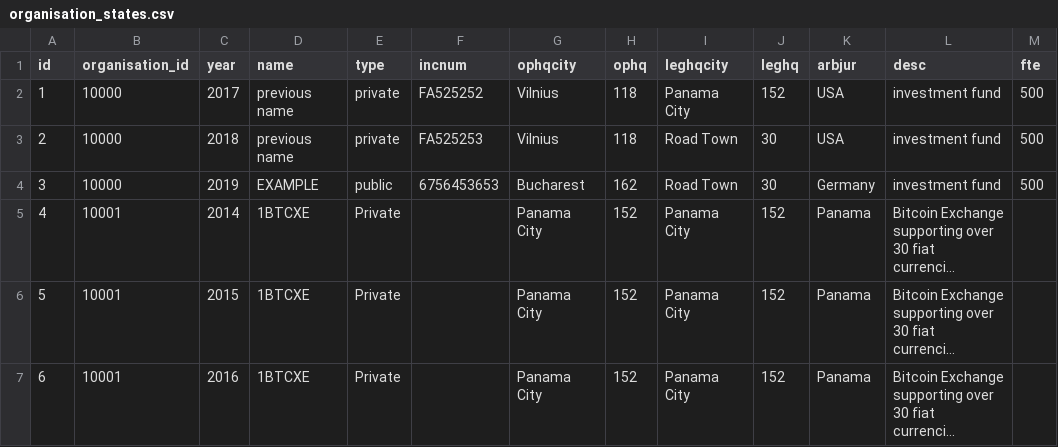
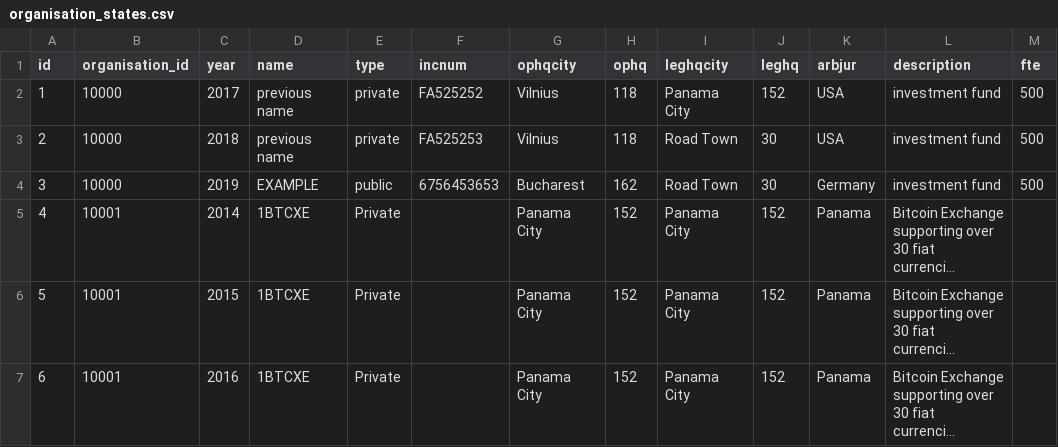
Before and after one commit to dektox/crypto_ecosystem_atlas, a CSV file: server_config/organisation_states.csv, drawn as a sheet; only a part is shown; long unchanged cells end in ….

```diff
--- a/server_config/organisation_states.csv
+++ b/server_config/organisation_states.csv
@@ -1,2 +1,2 @@
-id,organisation_id,year,name,type,incnum,ophqcity,ophq,leghqcity,leghq,arbjur,desc,fte
+id,organisation_id,year,name,type,incnum,ophqcity,ophq,leghqcity,leghq,arbjur,description,fte
 1,10000,2017,previous name,private,FA525252,Vilnius,118,Panama City,152,USA,investment fund,500
```
Also changed, not shown: server_config/categories.csv, server_config/countries.csv, 3 other files.
